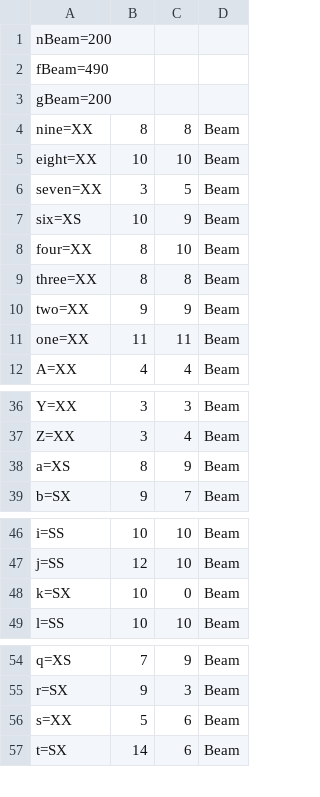
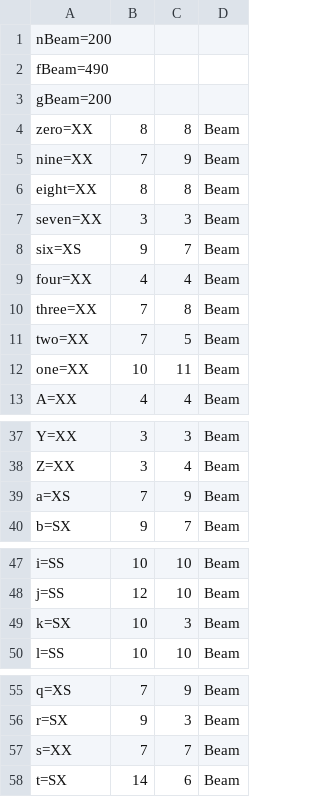
Before and after one commit to jpt/barlow, a CSV file: CUST_Barlow.csv, drawn as a sheet; only a part is shown, gaps mark what is left out.

```diff
--- a/CUST_Barlow.csv
+++ b/CUST_Barlow.csv
@@ -3,10 +3,11 @@ fBeam=490
 gBeam=200
-nine=XX,8,8,Beam
-eight=XX,10,10,Beam
-seven=XX,3,5,Beam
-six=XS,10,9,Beam
-four=XX,8,10,Beam
-three=XX,8,8,Beam
-two=XX,9,9,Beam
-one=XX,11,11,Beam
+zero=XX,8,8,Beam
+nine=XX,7,9,Beam
+eight=XX,8,8,Beam
+seven=XX,3,3,Beam
+six=XS,9,7,Beam
+four=XX,4,4,Beam
+three=XX,7,8,Beam
+two=XX,7,5,Beam
+one=XX,10,11,Beam
 A=XX,4,4,Beam
@@ -37,3 +38,3 @@ Y=XX,3,3,Beam
 Z=XX,3,4,Beam
-a=XS,8,9,Beam
+a=XS,7,9,Beam
 b=SX,9,7,Beam
@@ -47,3 +48,3 @@ i=SS,10,10,Beam
 j=SS,12,10,Beam
-k=SX,10,0,Beam
+k=SX,10,3,Beam
 l=SS,10,10,Beam
@@ -55,3 +56,3 @@ q=XS,7,9,Beam
 r=SX,9,3,Beam
-s=XX,5,6,Beam
+s=XX,7,7,Beam
 t=SX,14,6,Beam
```
Also changed, not shown: 11 other files.
